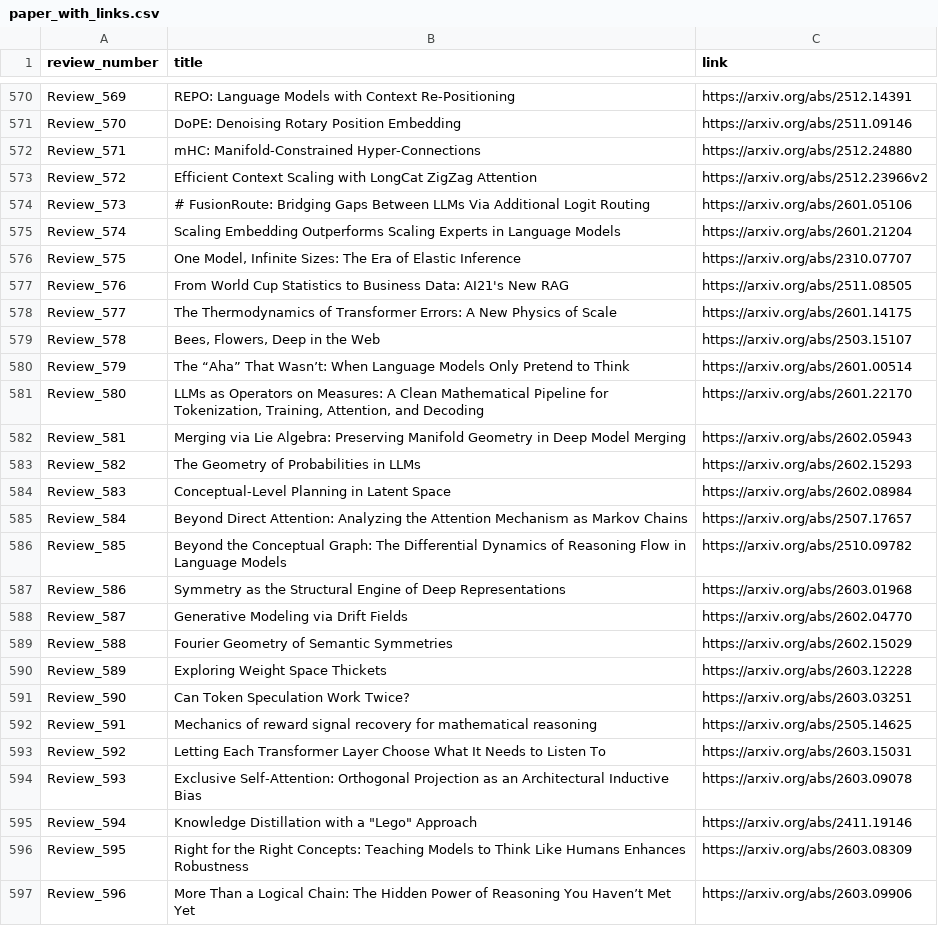
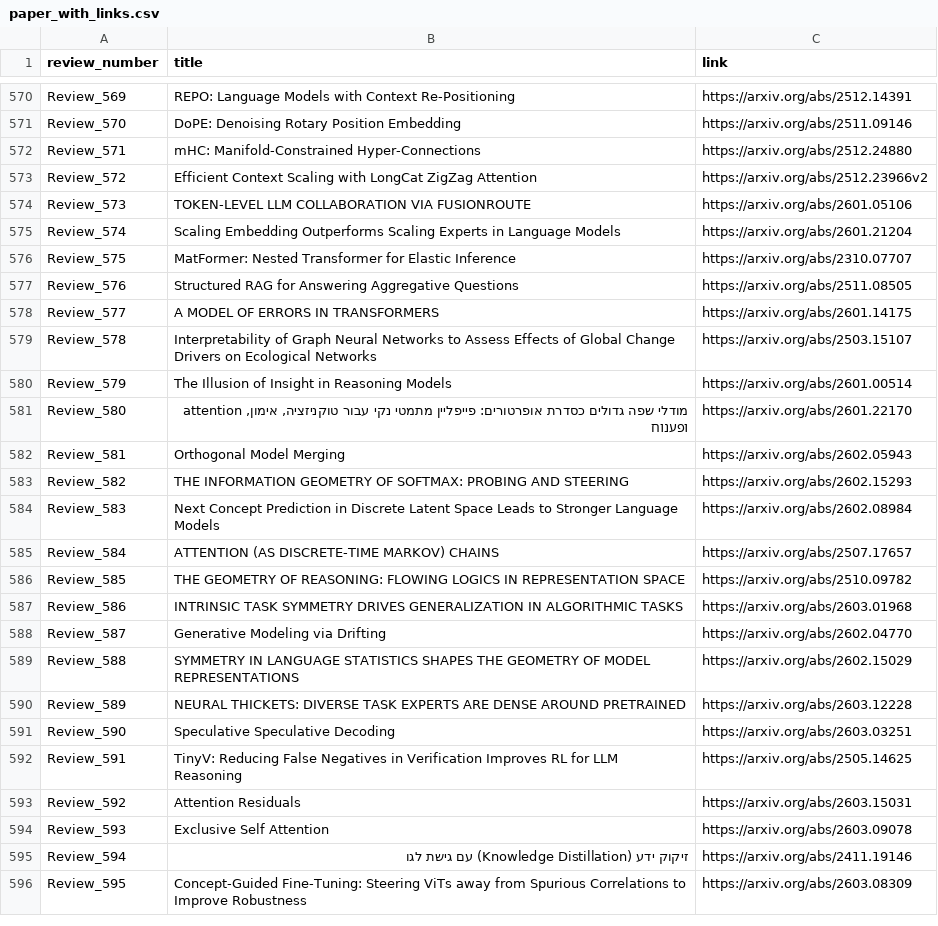
Before and after one commit to disouzam/merlihson-scientific-resources, a CSV file: mike-paper-reviews-all/reviews_metadata/paper_with_links.csv, drawn as a sheet; only a part is shown, gaps mark what is left out; the diff covers the shown part only.

```diff
--- a/mike-paper-reviews-all/reviews_metadata/paper_with_links.csv
+++ b/mike-paper-reviews-all/reviews_metadata/paper_with_links.csv
@@ -573,25 +573,24 @@ Review_571,mHC: Manifold-Constrained Hyper-Connections,https://arxiv.org/abs/251
 Review_572,Efficient Context Scaling with LongCat ZigZag Attention,https://arxiv.org/abs/2512.23966v2
-Review_573,# FusionRoute: Bridging Gaps Between LLMs Via Additional Logit Routing,https://arxiv.org/abs/2601.05106
+Review_573,TOKEN-LEVEL LLM COLLABORATION VIA FUSIONROUTE,https://arxiv.org/abs/2601.05106
 Review_574,Scaling Embedding Outperforms Scaling Experts in Language Models,https://arxiv.org/abs/2601.21204
-Review_575,"One Model, Infinite Sizes: The Era of Elastic Inference",https://arxiv.org/abs/2310.07707
-Review_576,From World Cup Statistics to Business Data: AI21's New RAG,https://arxiv.org/abs/2511.08505
-Review_577,The Thermodynamics of Transformer Errors: A New Physics of Scale,https://arxiv.org/abs/2601.14175
-Review_578,"Bees, Flowers, Deep in the Web",https://arxiv.org/abs/2503.15107
-Review_579,The “Aha” That Wasn’t: When Language Models Only Pretend to Think,https://arxiv.org/abs/2601.00514
-Review_580,"LLMs as Operators on Measures: A Clean Mathematical Pipeline for Tokenization, Training, Attention, and Decoding",https://arxiv.org/abs/2601.22170
-Review_581,Merging via Lie Algebra: Preserving Manifold Geometry in Deep Model Merging,https://arxiv.org/abs/2602.05943
-Review_582,The Geometry of Probabilities in LLMs,https://arxiv.org/abs/2602.15293
-Review_583,Conceptual-Level Planning in Latent Space,https://arxiv.org/abs/2602.08984
-Review_584,Beyond Direct Attention: Analyzing the Attention Mechanism as Markov Chains,https://arxiv.org/abs/2507.17657
-Review_585,Beyond the Conceptual Graph: The Differential Dynamics of Reasoning Flow in Language Models,https://arxiv.org/abs/2510.09782
-Review_586,Symmetry as the Structural Engine of Deep Representations,https://arxiv.org/abs/2603.01968
-Review_587,Generative Modeling via Drift Fields,https://arxiv.org/abs/2602.04770
-Review_588,Fourier Geometry of Semantic Symmetries,https://arxiv.org/abs/2602.15029
-Review_589,Exploring Weight Space Thickets,https://arxiv.org/abs/2603.12228
-Review_590,Can Token Speculation Work Twice?,https://arxiv.org/abs/2603.03251
-Review_591,Mechanics of reward signal recovery for mathematical reasoning,https://arxiv.org/abs/2505.14625
-Review_592,Letting Each Transformer Layer Choose What It Needs to Listen To,https://arxiv.org/abs/2603.15031
-Review_593,Exclusive Self-Attention: Orthogonal Projection as an Architectural Inductive Bias,https://arxiv.org/abs/2603.09078
-Review_594,"Knowledge Distillation with a ""Lego"" Approach",https://arxiv.org/abs/2411.19146
-Review_595,Right for the Right Concepts: Teaching Models to Think Like Humans Enhances Robustness,https://arxiv.org/abs/2603.08309
-Review_596,More Than a Logical Chain: The Hidden Power of Reasoning You Haven’t Met Yet,https://arxiv.org/abs/2603.09906
+Review_575,MatFormer: Nested Transformer for Elastic Inference,https://arxiv.org/abs/2310.07707
+Review_576,Structured RAG for Answering Aggregative Questions,https://arxiv.org/abs/2511.08505
+Review_577,A MODEL OF ERRORS IN TRANSFORMERS,https://arxiv.org/abs/2601.14175
+Review_578,Interpretability of Graph Neural Networks to Assess Effects of Global Change Drivers on Ecological Networks,https://arxiv.org/abs/2503.15107
+Review_579,The Illusion of Insight in Reasoning Models,https://arxiv.org/abs/2601.00514
+Review_580,"מודלי שפה גדולים כסדרת אופרטורים: פייפליין מתמטי נקי עבור טוקניזציה, אימון, attention ופענוח",https://arxiv.org/abs/2601.22170
+Review_581,Orthogonal Model Merging,https://arxiv.org/abs/2602.05943
+Review_582,THE INFORMATION GEOMETRY OF SOFTMAX: PROBING AND STEERING,https://arxiv.org/abs/2602.15293
+Review_583,Next Concept Prediction in Discrete Latent Space Leads to Stronger Language Models,https://arxiv.org/abs/2602.08984
+Review_584,ATTENTION (AS DISCRETE-TIME MARKOV) CHAINS,https://arxiv.org/abs/2507.17657
+Review_585,THE GEOMETRY OF REASONING: FLOWING LOGICS IN REPRESENTATION SPACE,https://arxiv.org/abs/2510.09782
+Review_586,INTRINSIC TASK SYMMETRY DRIVES GENERALIZATION IN ALGORITHMIC TASKS,https://arxiv.org/abs/2603.01968
+Review_587,Generative Modeling via Drifting,https://arxiv.org/abs/2602.04770
+Review_588,SYMMETRY IN LANGUAGE STATISTICS SHAPES THE GEOMETRY OF MODEL REPRESENTATIONS,https://arxiv.org/abs/2602.15029
+Review_589,NEURAL THICKETS: DIVERSE TASK EXPERTS ARE DENSE AROUND PRETRAINED,https://arxiv.org/abs/2603.12228
+Review_590,Speculative Speculative Decoding,https://arxiv.org/abs/2603.03251
+Review_591,TinyV: Reducing False Negatives in Verification Improves RL for LLM Reasoning,https://arxiv.org/abs/2505.14625
+Review_592,Attention Residuals,https://arxiv.org/abs/2603.15031
+Review_593,Exclusive Self Attention,https://arxiv.org/abs/2603.09078
+Review_594,זיקוק ידע (Knowledge Distillation) עם גישת לגו,https://arxiv.org/abs/2411.19146
+Review_595,Concept-Guided Fine-Tuning: Steering ViTs away from Spurious Correlations to Improve Robustness,https://arxiv.org/abs/2603.08309
```
Also changed, not shown: 1 edited cell elsewhere in this file, 3 other files.
